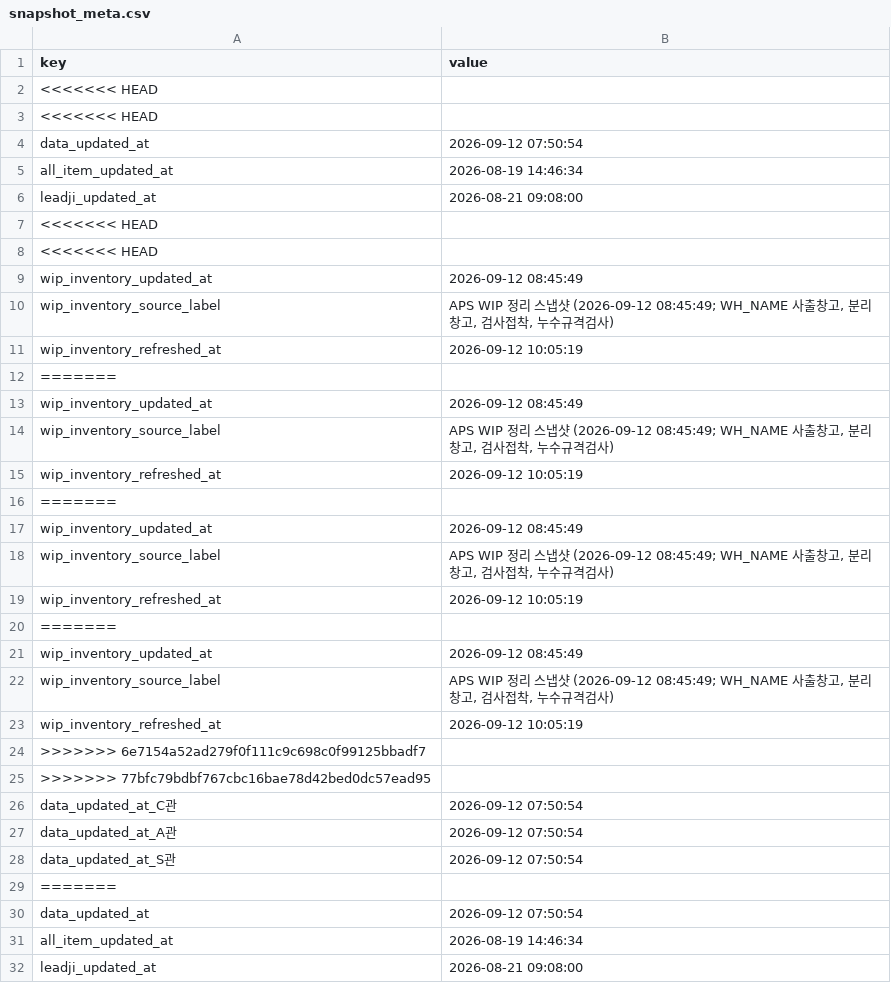
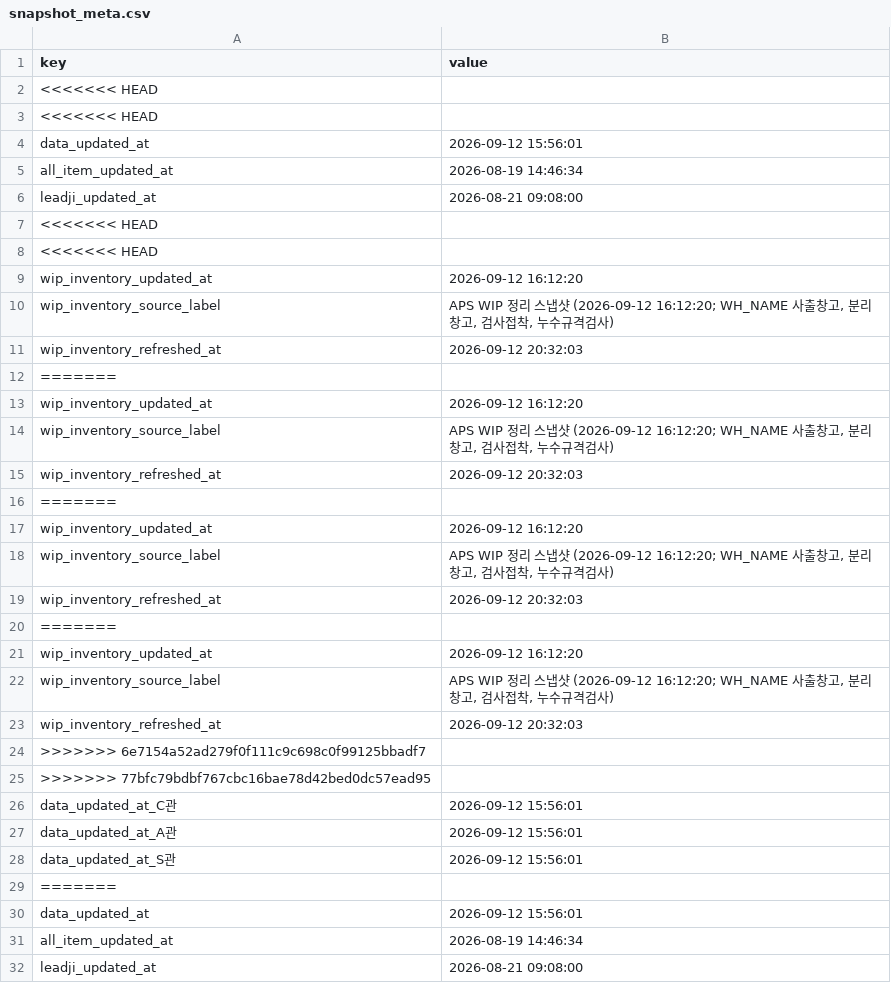
Before and after one commit to 113090ab-creator/INTEROJO, a CSV file: cloud_snapshots/snapshot_meta.csv, drawn as a sheet; only a part is shown; the diff covers the shown part only.

```diff
--- a/cloud_snapshots/snapshot_meta.csv
+++ b/cloud_snapshots/snapshot_meta.csv
@@ -3,3 +3,3 @@
 <<<<<<< HEAD,
-data_updated_at,2026-09-12 07:50:54
+data_updated_at,2026-09-12 15:56:01
 all_item_updated_at,2026-08-19 14:46:34
@@ -8,24 +8,24 @@ leadji_updated_at,2026-08-21 09:08:00
 <<<<<<< HEAD,
-wip_inventory_updated_at,2026-09-12 08:45:49
-wip_inventory_source_label,"APS WIP 정리 스냅샷 (2026-09-12 08:45:49; WH_NAME 사출창고, 분리창고, 검사접착, 누수규격검사)"
-wip_inventory_refreshed_at,2026-09-12 10:05:19
+wip_inventory_updated_at,2026-09-12 16:12:20
+wip_inventory_source_label,"APS WIP 정리 스냅샷 (2026-09-12 16:12:20; WH_NAME 사출창고, 분리창고, 검사접착, 누수규격검사)"
+wip_inventory_refreshed_at,2026-09-12 20:32:03
 =======,
-wip_inventory_updated_at,2026-09-12 08:45:49
-wip_inventory_source_label,"APS WIP 정리 스냅샷 (2026-09-12 08:45:49; WH_NAME 사출창고, 분리창고, 검사접착, 누수규격검사)"
-wip_inventory_refreshed_at,2026-09-12 10:05:19
+wip_inventory_updated_at,2026-09-12 16:12:20
+wip_inventory_source_label,"APS WIP 정리 스냅샷 (2026-09-12 16:12:20; WH_NAME 사출창고, 분리창고, 검사접착, 누수규격검사)"
+wip_inventory_refreshed_at,2026-09-12 20:32:03
 =======,
-wip_inventory_updated_at,2026-09-12 08:45:49
-wip_inventory_source_label,"APS WIP 정리 스냅샷 (2026-09-12 08:45:49; WH_NAME 사출창고, 분리창고, 검사접착, 누수규격검사)"
-wip_inventory_refreshed_at,2026-09-12 10:05:19
+wip_inventory_updated_at,2026-09-12 16:12:20
+wip_inventory_source_label,"APS WIP 정리 스냅샷 (2026-09-12 16:12:20; WH_NAME 사출창고, 분리창고, 검사접착, 누수규격검사)"
+wip_inventory_refreshed_at,2026-09-12 20:32:03
 =======,
-wip_inventory_updated_at,2026-09-12 08:45:49
-wip_inventory_source_label,"APS WIP 정리 스냅샷 (2026-09-12 08:45:49; WH_NAME 사출창고, 분리창고, 검사접착, 누수규격검사)"
-wip_inventory_refreshed_at,2026-09-12 10:05:19
+wip_inventory_updated_at,2026-09-12 16:12:20
+wip_inventory_source_label,"APS WIP 정리 스냅샷 (2026-09-12 16:12:20; WH_NAME 사출창고, 분리창고, 검사접착, 누수규격검사)"
+wip_inventory_refreshed_at,2026-09-12 20:32:03
 >>>>>>> 6e7154a52ad279f0f111c9c698c0f99125bbadf7,
 >>>>>>> 77bfc79bdbf767cbc16bae78d42bed0dc57ead95,
-data_updated_at_C관,2026-09-12 07:50:54
-data_updated_at_A관,2026-09-12 07:50:54
-data_updated_at_S관,2026-09-12 07:50:54
+data_updated_at_C관,2026-09-12 15:56:01
+data_updated_at_A관,2026-09-12 15:56:01
+data_updated_at_S관,2026-09-12 15:56:01
 =======,
-data_updated_at,2026-09-12 07:50:54
+data_updated_at,2026-09-12 15:56:01
 all_item_updated_at,2026-08-19 14:46:34
```
Also changed, not shown: 47 edited cells elsewhere in this file, 20 other files.
